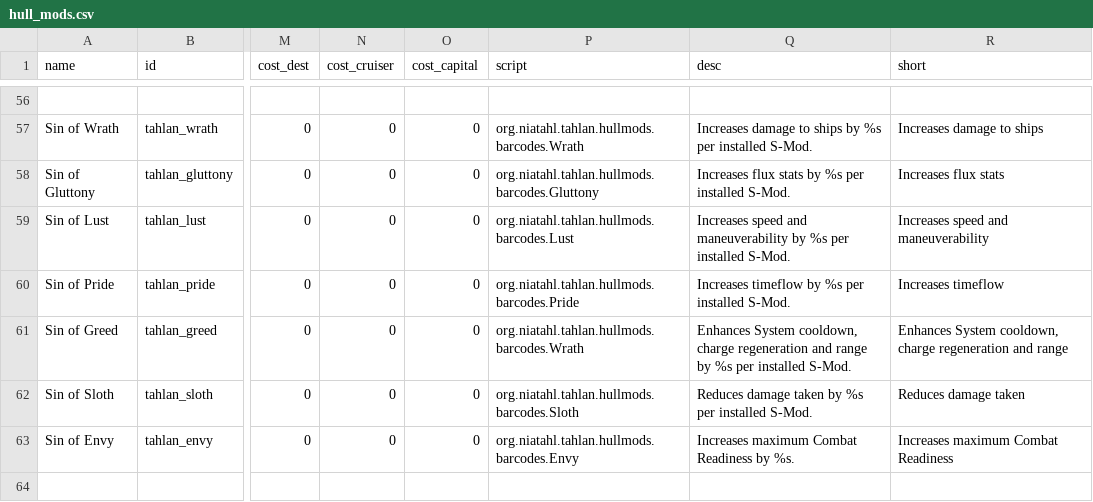
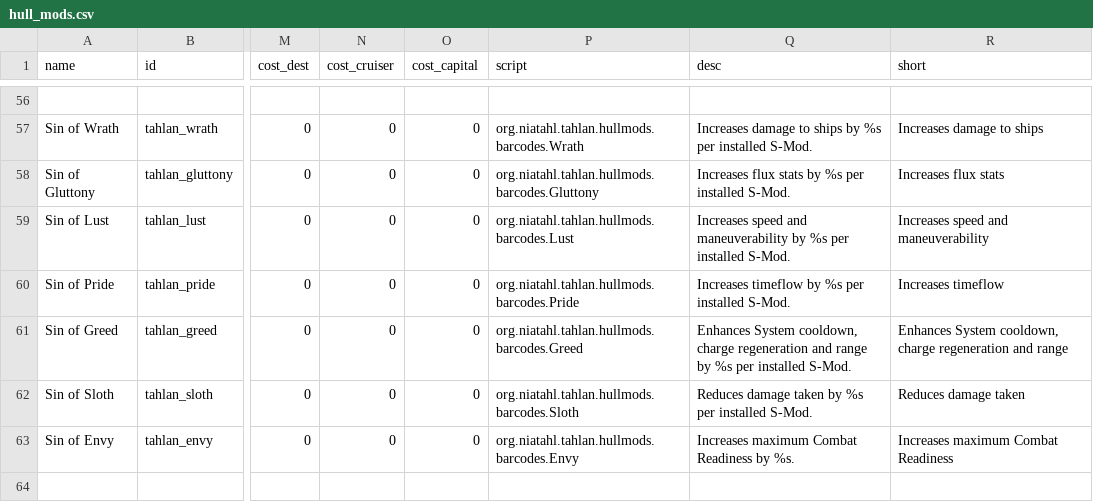
Before and after one commit to niatahl/tahlan-shipworks, a CSV file: data/hullmods/hull_mods.csv, drawn as a sheet; only a part is shown, gaps mark what is left out; the diff names each change by its address in the sheet, - before the commit and + after, or states it on an @@ line.

```diff
--- a/data/hullmods/hull_mods.csv
+++ b/data/hullmods/hull_mods.csv
-P61 (script): org.niatahl.tahlan.hullmods.barcodes.Wrath
+P61 (script): org.niatahl.tahlan.hullmods.barcodes.Greed
```
Also changed, not shown: data/campaign/market_conditions.csv, data/config/LunaSettings.csv, 41 other files.
